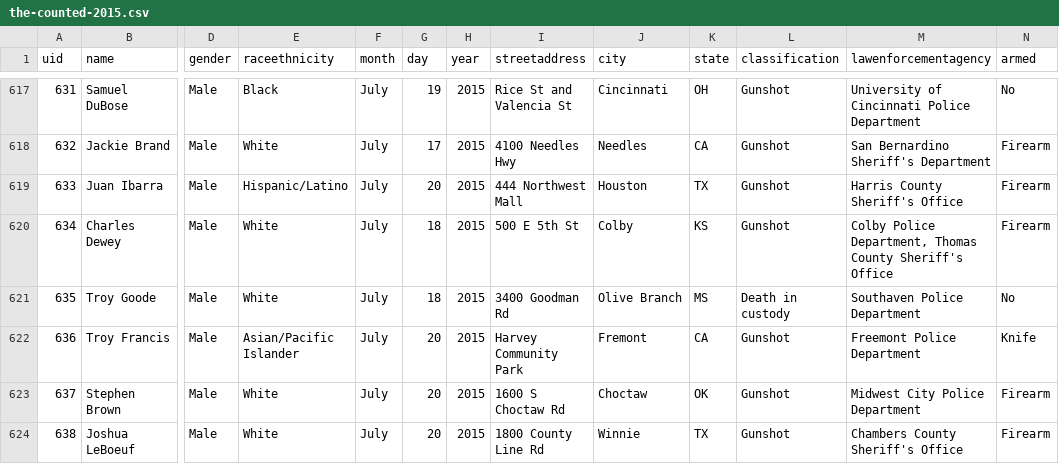
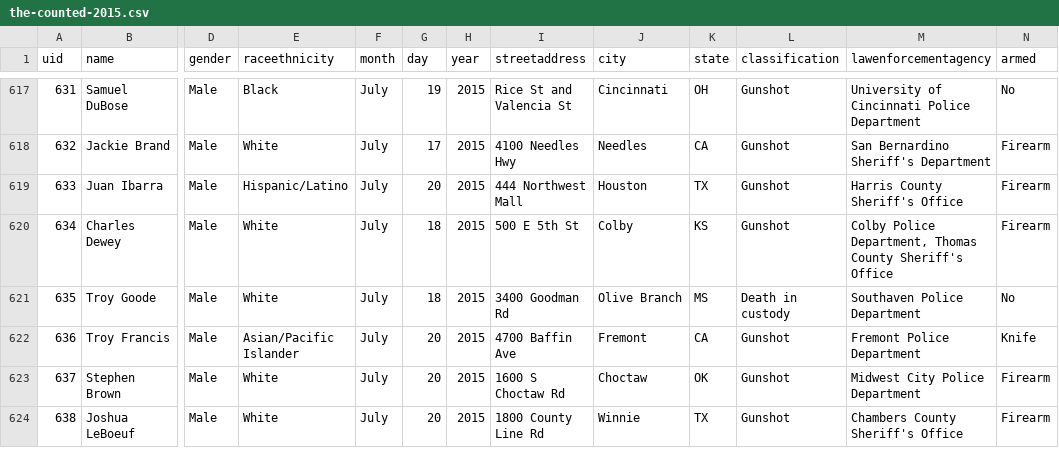
Before and after one commit to tigrevol8888/thecounted, a CSV file: data/the-counted-2015.csv, drawn as a sheet; only a part is shown, gaps mark what is left out; the diff names each change by its address in the sheet, - before the commit and + after, or states it on an @@ line.

Commit message:
Update Troy Francis

```diff
--- a/data/the-counted-2015.csv
+++ b/data/the-counted-2015.csv
-I622 (streetaddress): Harvey Community Park
+I622 (streetaddress): 4700 Baffin Ave
-M622 (lawenforcementagency): Freemont Police Department
+M622 (lawenforcementagency): Fremont Police Department
```
